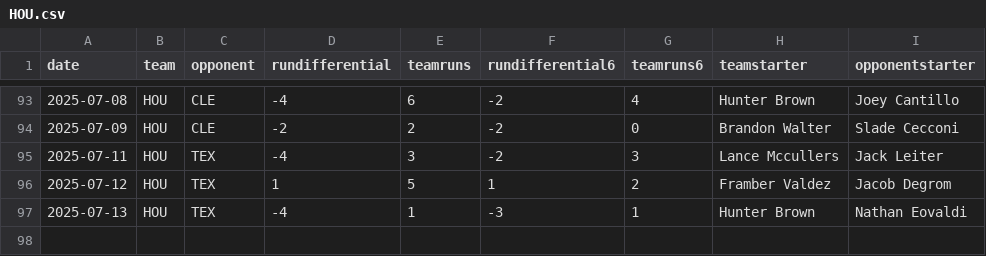
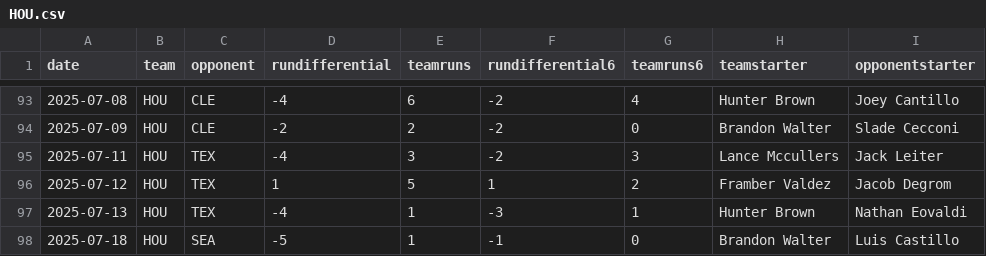
Before and after one commit to fantasy-toolz/mlb-predictions, a CSV file: data/2025/teams/HOU.csv, drawn as a sheet; only a part is shown, gaps mark what is left out.

```diff
--- a/data/2025/teams/HOU.csv
+++ b/data/2025/teams/HOU.csv
@@ -97 +97,2 @@ date,team,opponent,rundifferential,teamruns,rundifferential6,teamruns6,teamstart
 2025-07-13,HOU,TEX,-4,1,-3,1,Hunter Brown,Nathan Eovaldi
+2025-07-18,HOU,SEA,-5,1,-1,0,Brandon Walter,Luis Castillo
```
Also changed, not shown: data/2025/teams/CWS.csv, data/2025/teams/LAD.csv, 31 other files.
